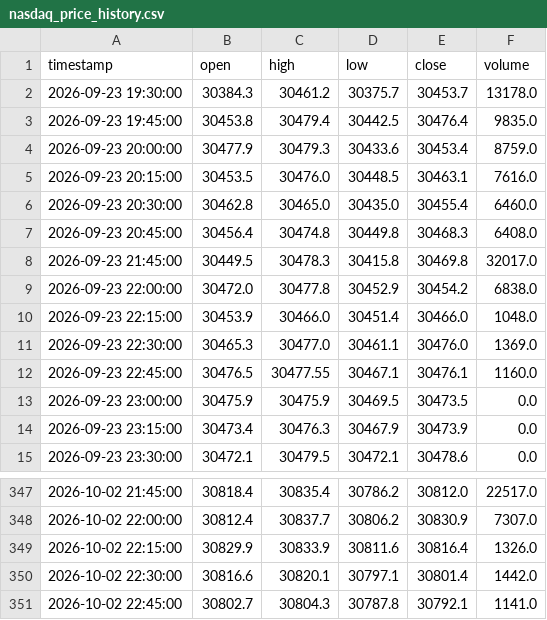
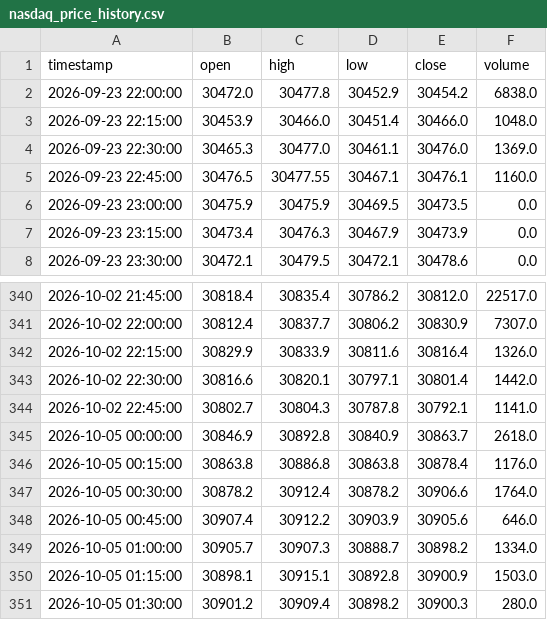
Before and after one commit to SASCilore/jarvistradelikeaboss, a CSV file: state/nasdaq_price_history.csv, drawn as a sheet; only a part is shown, gaps mark what is left out; removed rows and columns are numbered as before the commit, all else as after; the diff names each change by its address in the sheet, - before the commit and + after, or states it on an @@ line.

```diff
--- a/state/nasdaq_price_history.csv
+++ b/state/nasdaq_price_history.csv
-row 2: 2026-09-23 19:30:00 | 30384.3 | 30461.2 | 30375.7 | 30453.7 | 13178.0
-row 3: 2026-09-23 19:45:00 | 30453.8 | 30479.4 | 30442.5 | 30476.4 | 9835.0
-row 4: 2026-09-23 20:00:00 | 30477.9 | 30479.3 | 30433.6 | 30453.4 | 8759.0
-row 5: 2026-09-23 20:15:00 | 30453.5 | 30476.0 | 30448.5 | 30463.1 | 7616.0
-row 6: 2026-09-23 20:30:00 | 30462.8 | 30465.0 | 30435.0 | 30455.4 | 6460.0
-row 7: 2026-09-23 20:45:00 | 30456.4 | 30474.8 | 30449.8 | 30468.3 | 6408.0
-row 8: 2026-09-23 21:45:00 | 30449.5 | 30478.3 | 30415.8 | 30469.8 | 32017.0
+row 345: 2026-10-05 00:00:00 | 30846.9 | 30892.8 | 30840.9 | 30863.7 | 2618.0
+row 346: 2026-10-05 00:15:00 | 30863.8 | 30886.8 | 30863.8 | 30878.4 | 1176.0
+row 347: 2026-10-05 00:30:00 | 30878.2 | 30912.4 | 30878.2 | 30906.6 | 1764.0
+row 348: 2026-10-05 00:45:00 | 30907.4 | 30912.2 | 30903.9 | 30905.6 | 646.0
+row 349: 2026-10-05 01:00:00 | 30905.7 | 30907.3 | 30888.7 | 30898.2 | 1334.0
+row 350: 2026-10-05 01:15:00 | 30898.1 | 30915.1 | 30892.8 | 30900.9 | 1503.0
+row 351: 2026-10-05 01:30:00 | 30901.2 | 30909.4 | 30898.2 | 30900.3 | 280.0
```
Also changed, not shown: state/nasdaq_daily_history.csv, state/nasdaq_equity_history.csv, 1 other file.
